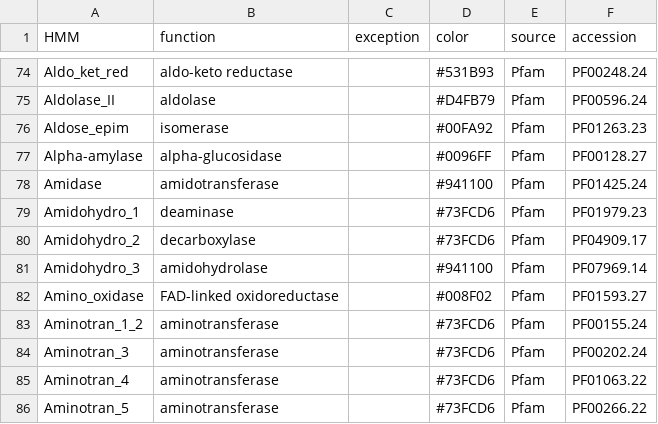
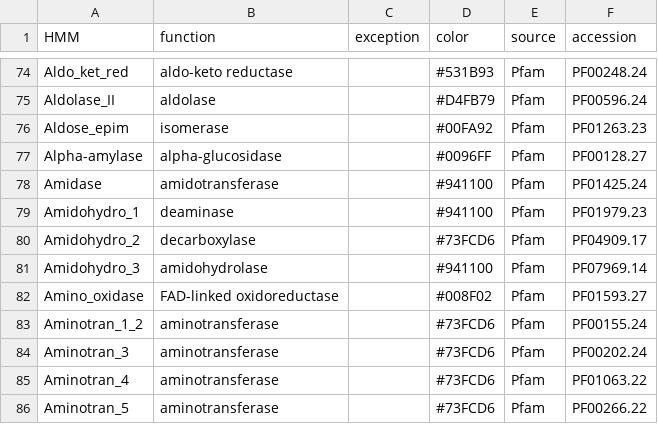
Before and after one commit to ydmatsd/funbgcex, a CSV file: funbgcex/data/HTML/hmm.csv, drawn as a sheet; only a part is shown, gaps mark what is left out.

Commit message:
Update hmm.csv

```diff
--- a/funbgcex/data/HTML/hmm.csv
+++ b/funbgcex/data/HTML/hmm.csv
@@ -78,3 +78,3 @@ Alpha-amylase,alpha-glucosidase,,#0096FF,Pfam,PF00128.27
 Amidase,amidotransferase,,#941100,Pfam,PF01425.24
-Amidohydro_1,deaminase,,#73FCD6,Pfam,PF01979.23
+Amidohydro_1,deaminase,,#941100,Pfam,PF01979.23
 Amidohydro_2,decarboxylase,,#73FCD6,Pfam,PF04909.17
```
